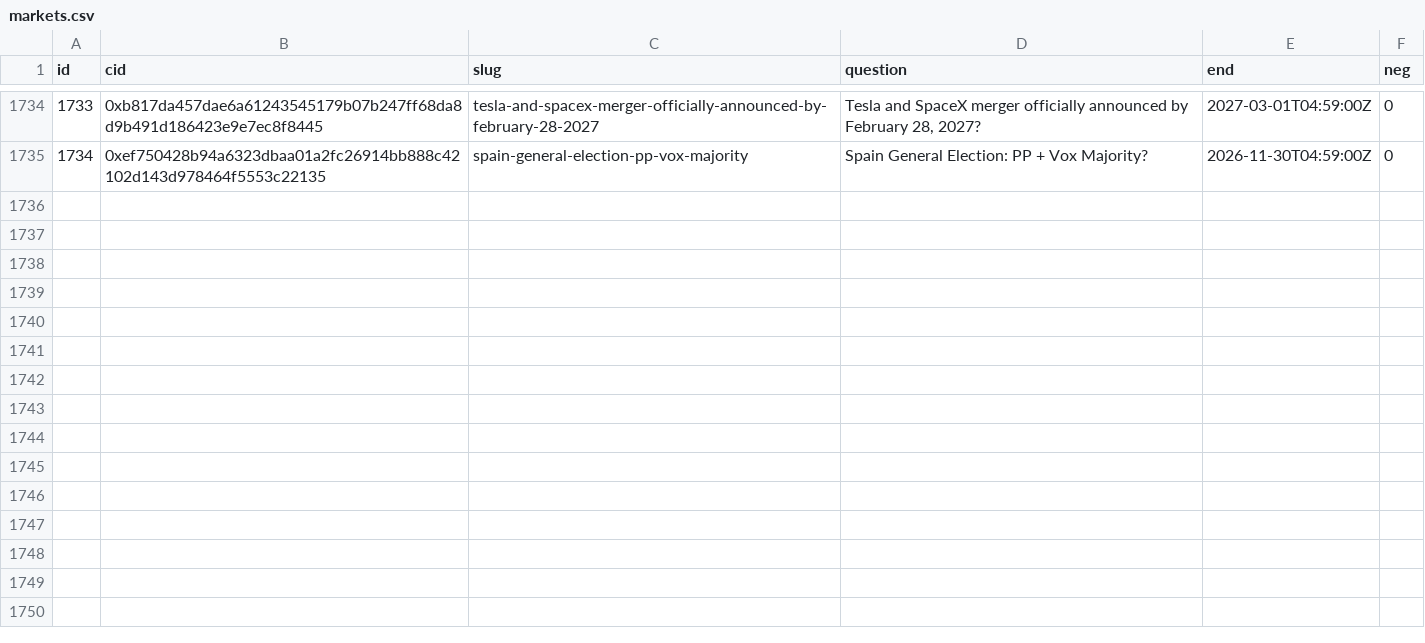
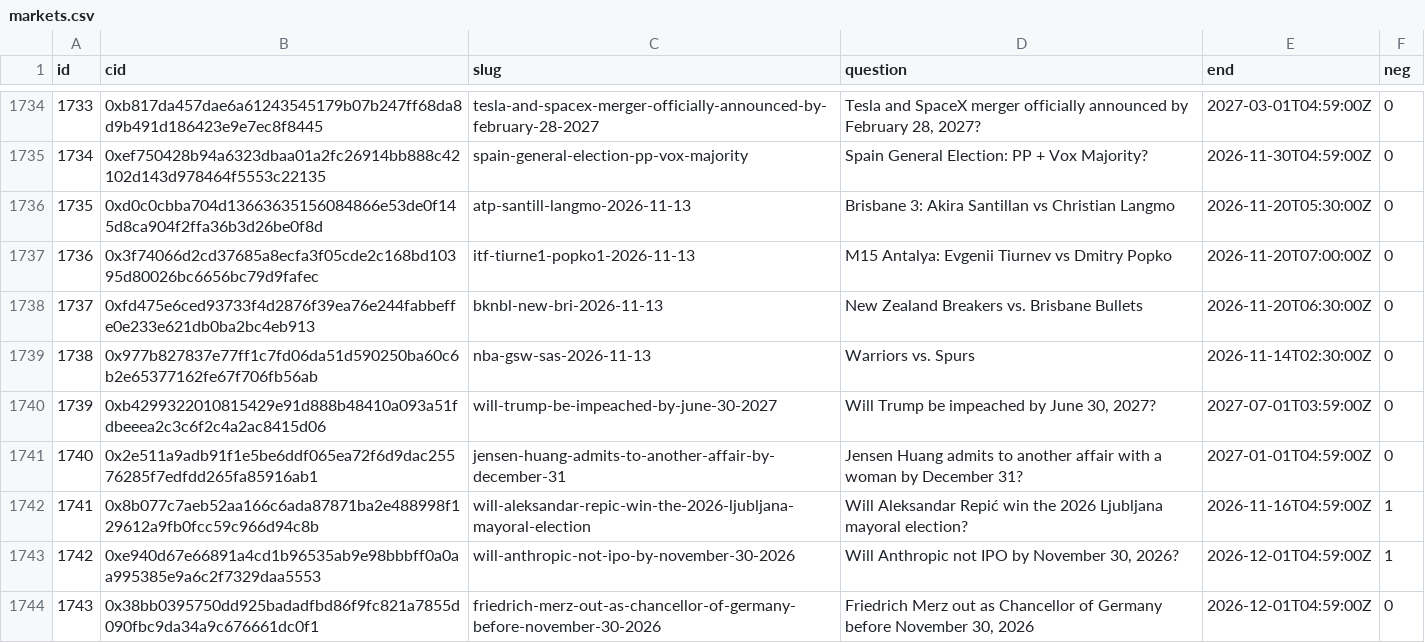
Before and after one commit to 2akklaktu-hue/polymarket, a CSV file: data/live/markets.csv, drawn as a sheet; only a part is shown, gaps mark what is left out.

```diff
--- a/data/live/markets.csv
+++ b/data/live/markets.csv
@@ -1735 +1735,10 @@ id,cid,slug,question,end,neg
 1734,0xef750428b94a6323dbaa01a2fc26914bb888c42102d143d978464f5553c22135,spain-general-election-pp-vox-majority,Spain General Election: PP + Vox Majority?,2026-11-30T04:59:00Z,0
+1735,0xd0c0cbba704d13663635156084866e53de0f145d8ca904f2ffa36b3d26be0f8d,atp-santill-langmo-2026-11-13,Brisbane 3: Akira Santillan vs Christian Langmo,2026-11-20T05:30:00Z,0
+1736,0x3f74066d2cd37685a8ecfa3f05cde2c168bd10395d80026bc6656bc79d9fafec,itf-tiurne1-popko1-2026-11-13,M15 Antalya: Evgenii Tiurnev vs Dmitry Popko,2026-11-20T07:00:00Z,0
+1737,0xfd475e6ced93733f4d2876f39ea76e244fabbeffe0e233e621db0ba2bc4eb913,bknbl-new-bri-2026-11-13,New Zealand Breakers vs. Brisbane Bullets,2026-11-20T06:30:00Z,0
+1738,0x977b827837e77ff1c7fd06da51d590250ba60c6b2e65377162fe67f706fb56ab,nba-gsw-sas-2026-11-13,Warriors vs. Spurs,2026-11-14T02:30:00Z,0
+1739,0xb4299322010815429e91d888b48410a093a51fdbeeea2c3c6f2c4a2ac8415d06,will-trump-be-impeached-by-june-30-2027,"Will Trump be impeached by June 30, 2027?",2027-07-01T03:59:00Z,0
+1740,0x2e511a9adb91f1e5be6ddf065ea72f6d9dac25576285f7edfdd265fa85916ab1,jensen-huang-admits-to-another-affair-by-december-31,Jensen Huang admits to another affair with a woman by December 31?,2027-01-01T04:59:00Z,0
+1741,0x8b077c7aeb52aa166c6ada87871ba2e488998f129612a9fb0fcc59c966d94c8b,will-aleksandar-repic-win-the-2026-ljubljana-mayoral-election,Will Aleksandar Repić win the 2026 Ljubljana mayoral election?,2026-11-16T04:59:00Z,1
+1742,0xe940d67e66891a4cd1b96535ab9e98bbbff0a0aa995385e9a6c2f7329daa5553,will-anthropic-not-ipo-by-november-30-2026,"Will Anthropic not IPO by November 30, 2026?",2026-12-01T04:59:00Z,1
+1743,0x38bb0395750dd925badadfbd86f9fc821a7855d090fbc9da34a9c676661dc0f1,friedrich-merz-out-as-chancellor-of-germany-before-november-30-2026,"Friedrich Merz out as Chancellor of Germany before November 30, 2026",2026-12-01T04:59:00Z,0
```
Also changed, not shown: 2 other files.
